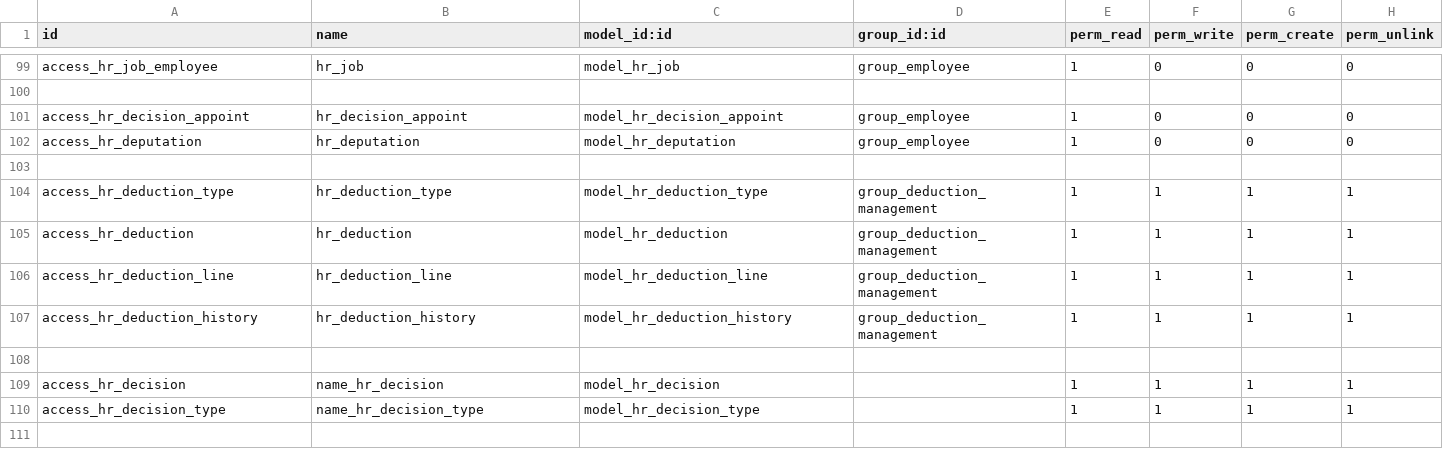
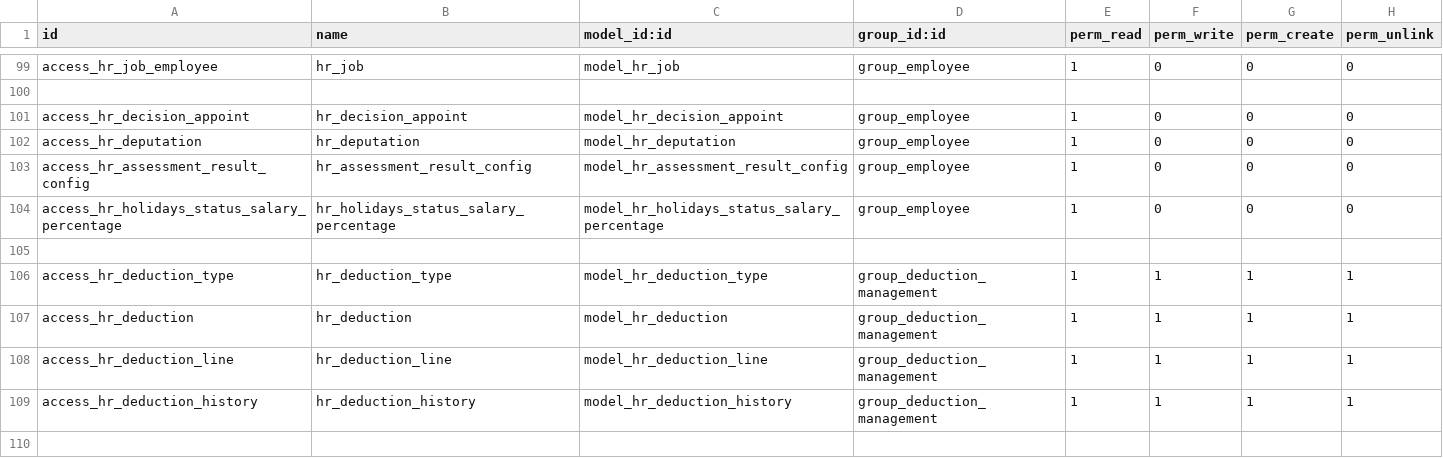
Before and after one commit to rouag/orvea, a CSV file: smart_hr/security/ir.model.access.csv, drawn as a sheet; only a part is shown, gaps mark what is left out; the shorter side is filled out with more unchanged rows.

Commit message:
[IMP] add external_decision for hr_employee and some security rules

```diff
--- a/smart_hr/security/ir.model.access.csv
+++ b/smart_hr/security/ir.model.access.csv
@@ -102,2 +102,4 @@ access_hr_decision_appoint,hr_decision_appoint,model_hr_decision_appoint,group_e
 access_hr_deputation,hr_deputation,model_hr_deputation,group_employee,1,0,0,0
+access_hr_assessment_result_config,hr_assessment_result_config,model_hr_assessment_result_config,group_employee,1,0,0,0
+access_hr_holidays_status_salary_percentage,hr_holidays_status_salary_percentage,model_hr_holidays_status_salary_percentage,group_employee,1,0,0,0
 ,,,,,,,
```
Also changed, not shown: 4 other files.
